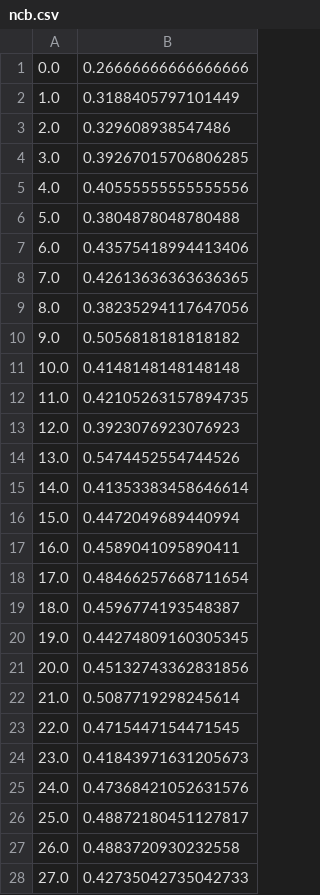
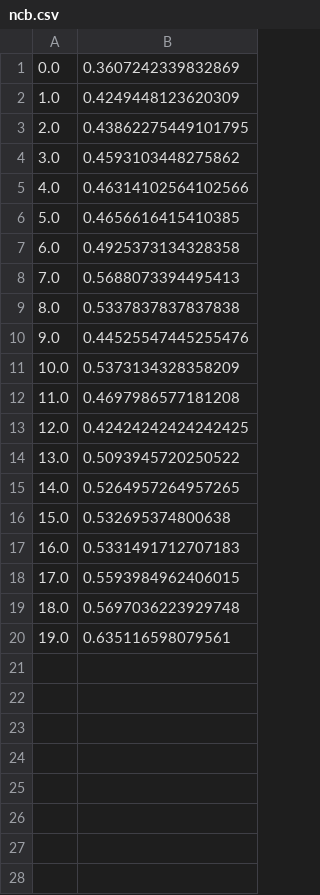
Before and after one commit to loganwatanabe/streak_data, a CSV file: streak_pig/ncb.csv, drawn as a sheet; only a part is shown; the diff covers the shown part only.

```diff
--- a/streak_pig/ncb.csv
+++ b/streak_pig/ncb.csv
@@ -1,28 +1,20 @@
-0.0,0.26666666666666666
-1.0,0.3188405797101449
-2.0,0.329608938547486
-3.0,0.39267015706806285
-4.0,0.40555555555555556
-5.0,0.3804878048780488
-6.0,0.43575418994413406
-7.0,0.42613636363636365
-8.0,0.38235294117647056
-9.0,0.5056818181818182
-10.0,0.4148148148148148
-11.0,0.42105263157894735
-12.0,0.3923076923076923
-13.0,0.5474452554744526
-14.0,0.41353383458646614
-15.0,0.4472049689440994
-16.0,0.4589041095890411
-17.0,0.48466257668711654
-18.0,0.4596774193548387
-19.0,0.44274809160305345
-20.0,0.45132743362831856
-21.0,0.5087719298245614
-22.0,0.4715447154471545
-23.0,0.41843971631205673
-24.0,0.47368421052631576
-25.0,0.48872180451127817
-26.0,0.4883720930232558
-27.0,0.42735042735042733
+0.0,0.3607242339832869
+1.0,0.4249448123620309
+2.0,0.43862275449101795
+3.0,0.4593103448275862
+4.0,0.46314102564102566
+5.0,0.4656616415410385
+6.0,0.4925373134328358
+7.0,0.5688073394495413
+8.0,0.5337837837837838
+9.0,0.44525547445255476
+10.0,0.5373134328358209
+11.0,0.4697986577181208
+12.0,0.42424242424242425
+13.0,0.5093945720250522
+14.0,0.5264957264957265
+15.0,0.532695374800638
+16.0,0.5331491712707183
+17.0,0.5593984962406015
+18.0,0.5697036223929748
+19.0,0.635116598079561
```
Also changed, not shown: 72 removed rows elsewhere in this file, streak_pig/mlb.csv, streak_pig/nba.csv, 12 other files.
